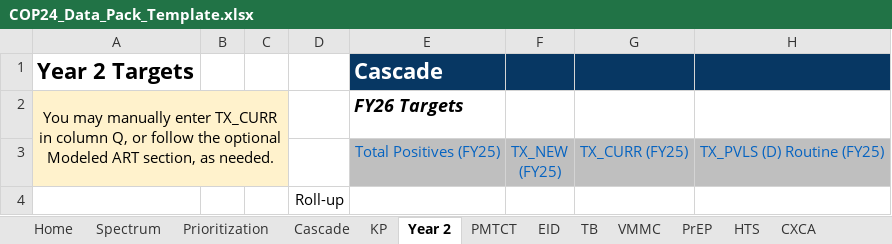
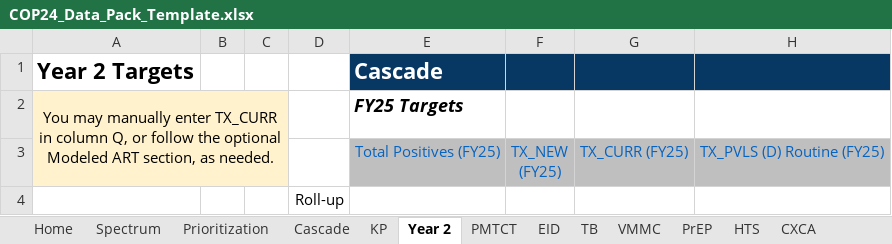
Before and after one commit to pepfar-datim/datapackr, an Excel workbook: inst/extdata/COP24_Data_Pack_Template.xlsx, sheet Year 2, drawn as a sheet; only a part is shown; values as stored, in another font and other column widths than the file's, no borders; conditional formats not drawn; the diff names each change by its address in the sheet, - before the commit and + after, or states it on an @@ line.

```diff
--- a/inst/extdata/COP24_Data_Pack_Template.xlsx (sheet Year 2)
+++ b/inst/extdata/COP24_Data_Pack_Template.xlsx (sheet Year 2)
-E2: FY26 Targets
+E2: FY25 Targets
```
Also changed, not shown: sheet Home, formulas that keep their value, 1 other file.
